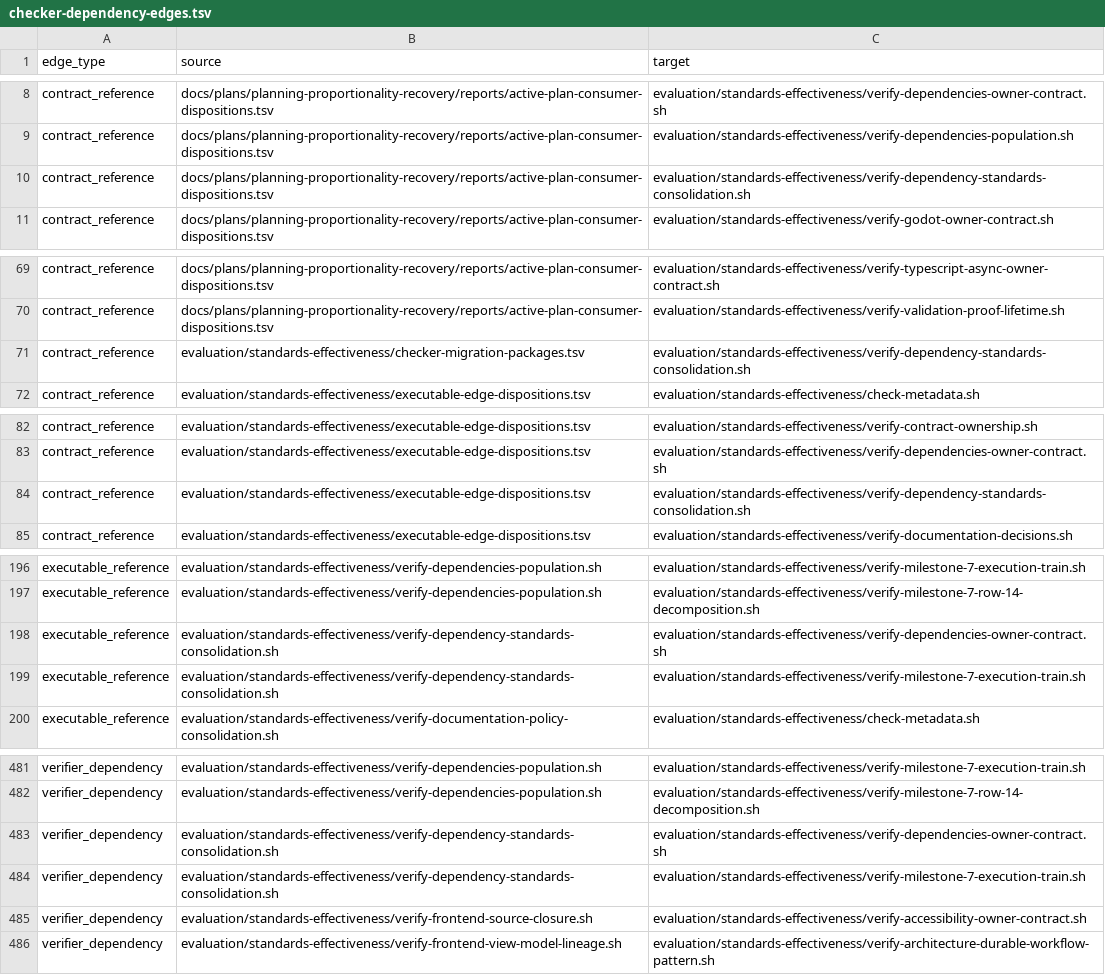
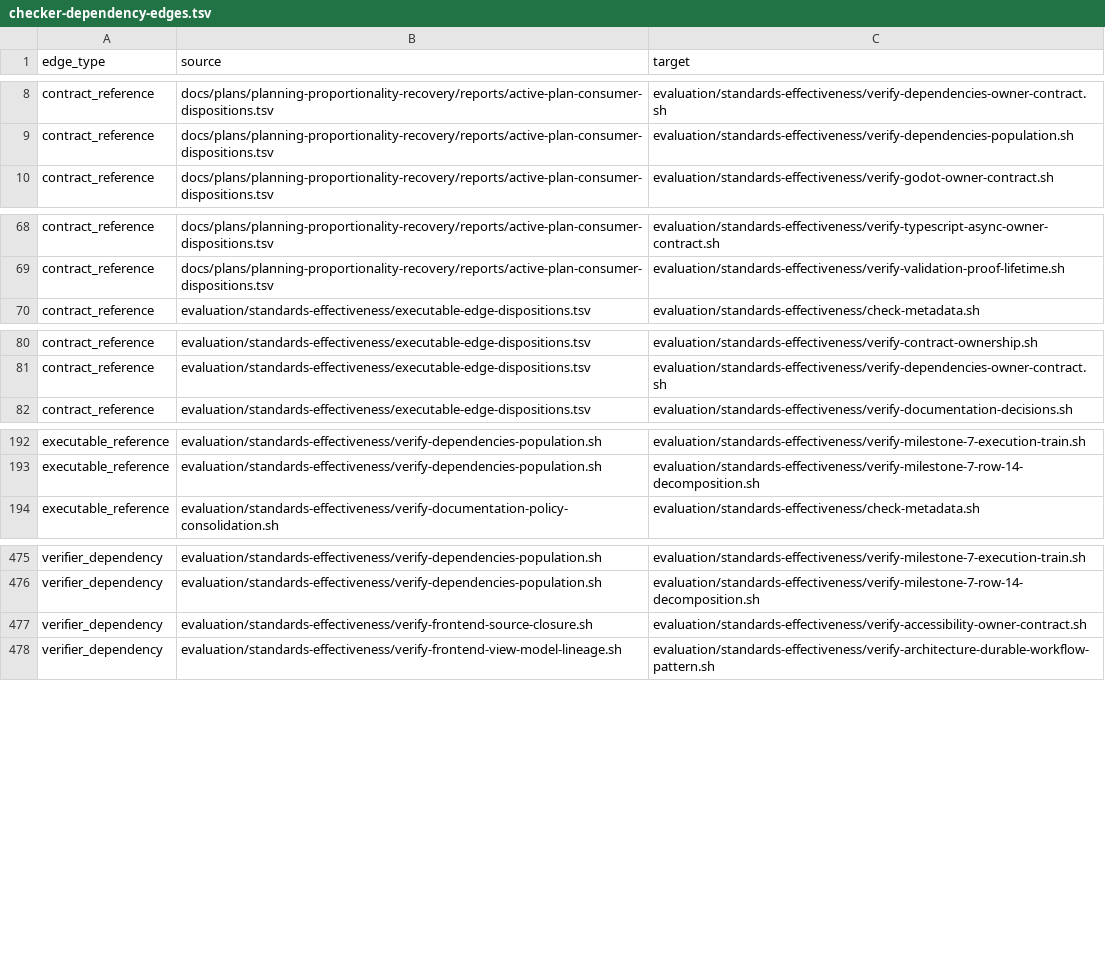
Before and after one commit to MrScripty/Coding-Standards, a TSV file: evaluation/standards-effectiveness/generated/checker-dependency-edges.tsv, drawn as a sheet; only a part is shown, gaps mark what is left out; the diff covers the shown part only; the diff names each change by its address in the sheet, - before the commit and + after, or states it on an @@ line.

Commit message:
feat(verification): replace dependency standards consolidation checker
Register a Dependencies-owned declarative suite for all 20 consolidation decisions, canonical owner text, the legacy-index boundary, and exact source-scoped STD-0300 through STD-0348 dispositions. Remove the replaced Bash checker and transfer source-package evidence to the suite without changing policy or fixture sources.

Accept M6-I23 at train order 138, preserve the Dependencies owner contract and execution train as independent gates through four accepted edge records, and regenerate the frozen temporary graph at 102 Bash checkers, 106 nodes, 647 edges, and 106 components.

Verification: focused suite and independent gates; package, edge, numeric, source-package, generated, and plan checks; all 171 declarative suites; complete mixed checkpoint; mutation parity; source integrity; git diff --check; exact staged write-set review.

```diff
--- a/evaluation/standards-effectiveness/generated/checker-dependency-edges.tsv
+++ b/evaluation/standards-effectiveness/generated/checker-dependency-edges.tsv
-row 10: contract_reference | docs/plans/planning-proportionality-recovery/reports/active-plan-consumer-dispositions.tsv | evaluation/standards-effectiveness/verify-dependency-standards-consolidation.sh
-row 71: contract_reference | evaluation/standards-effectiveness/checker-migration-packages.tsv | evaluation/standards-effectiveness/verify-dependency-standards-consolidation.sh
-row 84: contract_reference | evaluation/standards-effectiveness/executable-edge-dispositions.tsv | evaluation/standards-effectiveness/verify-dependency-standards-consolidation.sh
-row 198: executable_reference | evaluation/standards-effectiveness/verify-dependency-standards-consolidation.sh | evaluation/standards-effectiveness/verify-dependencies-owner-contract.sh
-row 199: executable_reference | evaluation/standards-effectiveness/verify-dependency-standards-consolidation.sh | evaluation/standards-effectiveness/verify-milestone-7-execution-train.sh
-row 483: verifier_dependency | evaluation/standards-effectiveness/verify-dependency-standards-consolidation.sh | evaluation/standards-effectiveness/verify-dependencies-owner-contract.sh
-row 484: verifier_dependency | evaluation/standards-effectiveness/verify-dependency-standards-consolidation.sh | evaluation/standards-effectiveness/verify-milestone-7-execution-train.sh
```
Also changed, not shown: 1 removed row elsewhere in this file, evaluation/standards-effectiveness/checker-migration-packages.tsv, evaluation/standards-effectiveness/generated/checker-dependency-components.tsv, 12 other files.
